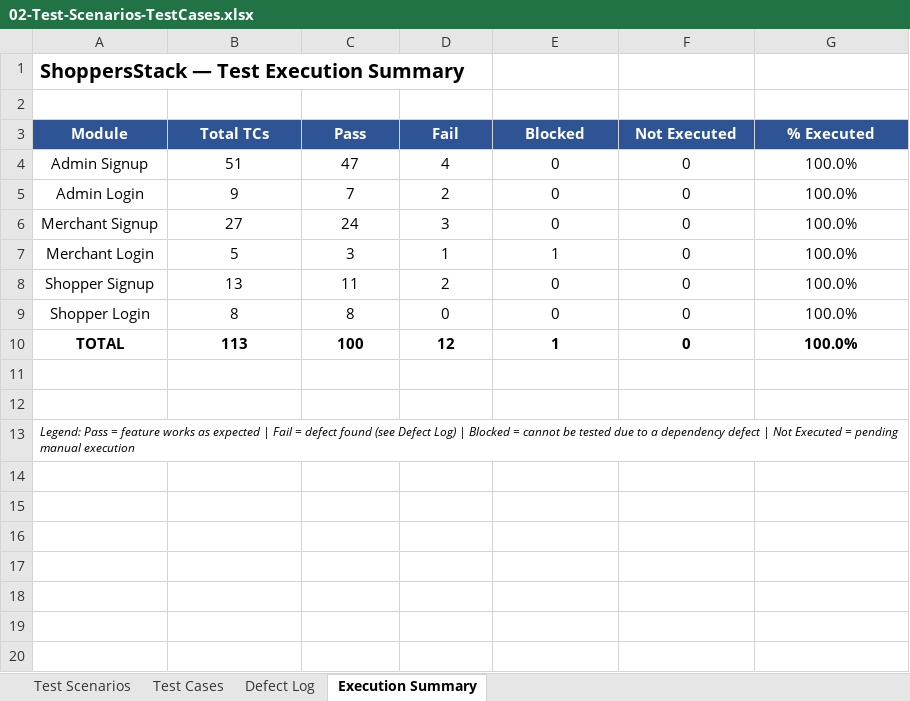
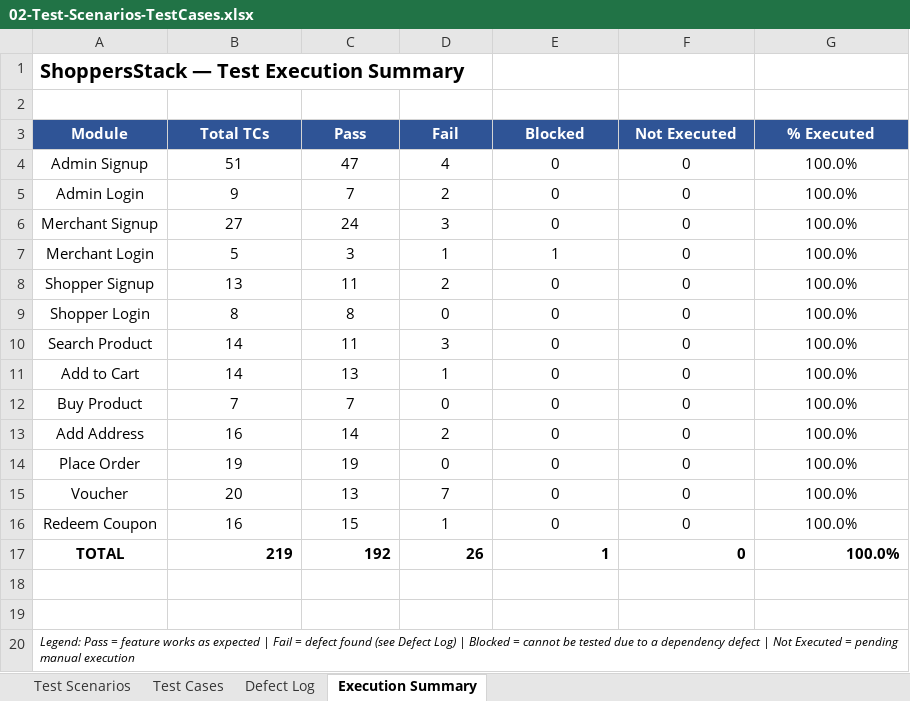
Before and after one commit to Vignesh21J/shoppersstack-manual-testing, an Excel workbook: 02-Test-Scenarios-TestCases.xlsx, sheet Execution Summary, drawn as a sheet; values as stored, in another font and other column widths than the file's, no borders; addresses are those after the commit; the diff names each change by its address in the sheet, - before the commit and + after, or states it on an @@ line.

```diff
--- a/02-Test-Scenarios-TestCases.xlsx (sheet Execution Summary)
+++ b/02-Test-Scenarios-TestCases.xlsx (sheet Execution Summary)
+row 10: Search Product | 14 | 11 | 3 | 0 | 0 | 100.0%
+row 11: Add to Cart | 14 | 13 | 1 | 0 | 0 | 100.0%
+row 12: Buy Product | 7 | 7 | 0 | 0 | 0 | 100.0%
+row 13: Add Address | 16 | 14 | 2 | 0 | 0 | 100.0%
+row 14: Place Order | 19 | 19 | 0 | 0 | 0 | 100.0%
+row 15: Voucher | 20 | 13 | 7 | 0 | 0 | 100.0%
+row 16: Redeem Coupon | 16 | 15 | 1 | 0 | 0 | 100.0%
-B17 (Total TCs): 113
+B17 (Total TCs): 219
-B17:G17 alignment: center
+B17:G17 alignment: right
-C17 (Pass): 100
+C17 (Pass): 192
-D17 (Fail): 12
+D17 (Fail): 26
```
Also changed, not shown: sheet Test Cases, sheet Test Scenarios, sheet Defect Log, formulas that keep their value, 5 other files.
